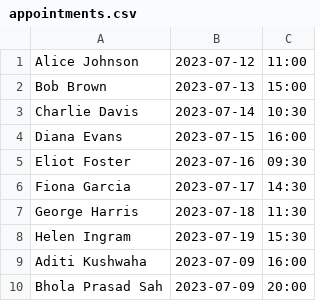
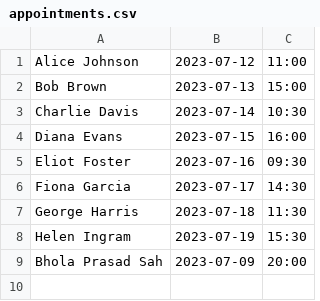
Before and after one commit to pk-ranjan/appointment_booking, a CSV file: appointments.csv, drawn as a sheet.

```diff
--- a/appointments.csv
+++ b/appointments.csv
@@ -8,3 +8,2 @@ George Harris,2023-07-18,11:30
 Helen Ingram,2023-07-19,15:30
-Aditi Kushwaha,2023-07-09,16:00
 Bhola Prasad Sah,2023-07-09,20:00
```
Also changed, not shown: 1 other file.
